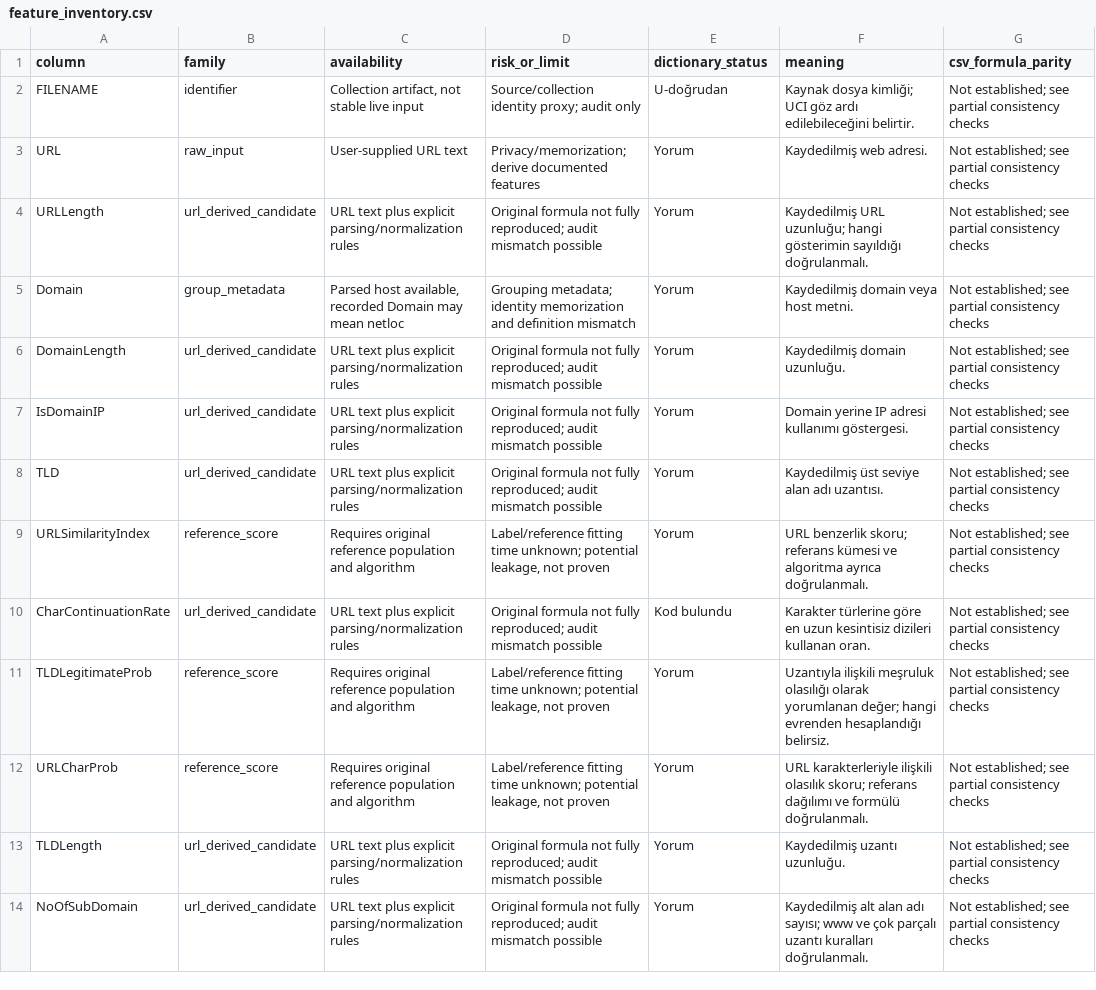
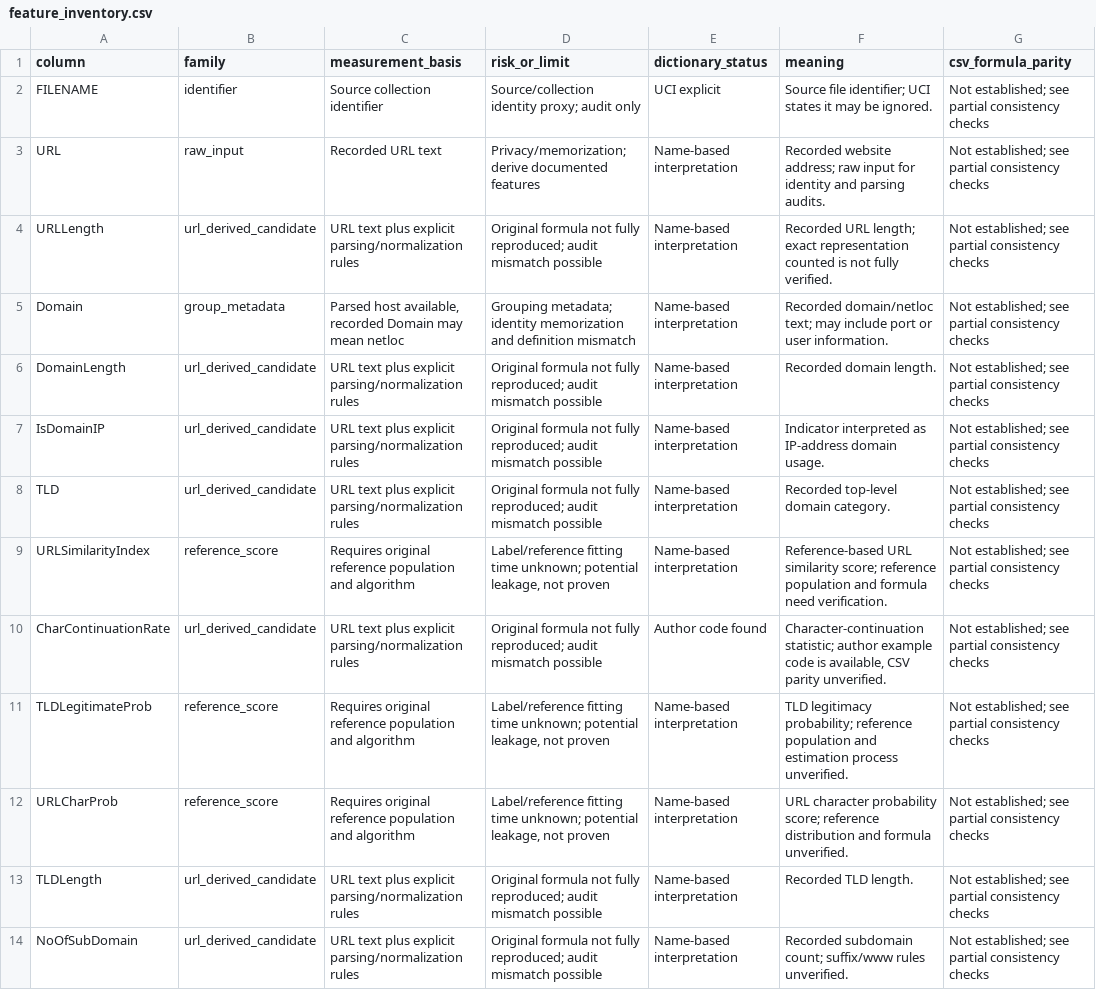
Before and after one commit to aliabdelhalim272/Detction-of-phishing-websites-using-machine-learning-, a CSV file: reports/provenance/feature_inventory.csv, drawn as a sheet; only a part is shown; the diff covers the shown part only; the diff names each change by its address in the sheet, - before the commit and + after, or states it on an @@ line.

```diff
--- a/reports/provenance/feature_inventory.csv
+++ b/reports/provenance/feature_inventory.csv
-C1: availability
+C1: measurement_basis
-C2 (measurement_basis): Collection artifact, not stable live input
+C2 (measurement_basis): Source collection identifier
-E2 (dictionary_status): U-doğrudan
+E2 (dictionary_status): UCI explicit
-F2 (meaning): Kaynak dosya kimliği; UCI göz ardı edilebileceğini belirtir.
+F2 (meaning): Source file identifier; UCI states it may be ignored.
-C3 (measurement_basis): User-supplied URL text
+C3 (measurement_basis): Recorded URL text
-E3:E9 (dictionary_status): Yorum
+E3:E9 (dictionary_status): Name-based interpretation
-F3 (meaning): Kaydedilmiş web adresi.
+F3 (meaning): Recorded website address; raw input for identity and parsing audits.
-F4 (meaning): Kaydedilmiş URL uzunluğu; hangi gösterimin sayıldığı doğrulanmalı.
+F4 (meaning): Recorded URL length; exact representation counted is not fully verified.
-F5 (meaning): Kaydedilmiş domain veya host metni.
+F5 (meaning): Recorded domain/netloc text; may include port or user information.
-F6 (meaning): Kaydedilmiş domain uzunluğu.
+F6 (meaning): Recorded domain length.
-F7 (meaning): Domain yerine IP adresi kullanımı göstergesi.
+F7 (meaning): Indicator interpreted as IP-address domain usage.
-F8 (meaning): Kaydedilmiş üst seviye alan adı uzantısı.
+F8 (meaning): Recorded top-level domain category.
-F9 (meaning): URL benzerlik skoru; referans kümesi ve algoritma ayrıca doğrulanmalı.
+F9 (meaning): Reference-based URL similarity score; reference population and formula need verification.
-E10 (dictionary_status): Kod bulundu
+E10 (dictionary_status): Author code found
-F10 (meaning): Karakter türlerine göre en uzun kesintisiz dizileri kullanan oran.
+F10 (meaning): Character-continuation statistic; author example code is available, CSV parity unverified.
-E11:E14 (dictionary_status): Yorum
+E11:E14 (dictionary_status): Name-based interpretation
-F11 (meaning): Uzantıyla ilişkili meşruluk olasılığı olarak yorumlanan değer; hangi evrenden hesaplandığı belirsiz.
+F11 (meaning): TLD legitimacy probability; reference population and estimation process unverified.
-F12 (meaning): URL karakterleriyle ilişkili olasılık skoru; referans dağılımı ve formülü doğrulanmalı.
+F12 (meaning): URL character probability score; reference distribution and formula unverified.
-F13 (meaning): Kaydedilmiş uzantı uzunluğu.
+F13 (meaning): Recorded TLD length.
-F14 (meaning): Kaydedilmiş alt alan adı sayısı; www ve çok parçalı uzantı kuralları doğrulanmalı.
+F14 (meaning): Recorded subdomain count; suffix/www rules unverified.
```
Also changed, not shown: 144 edited cells elsewhere in this file, 51 other files.
